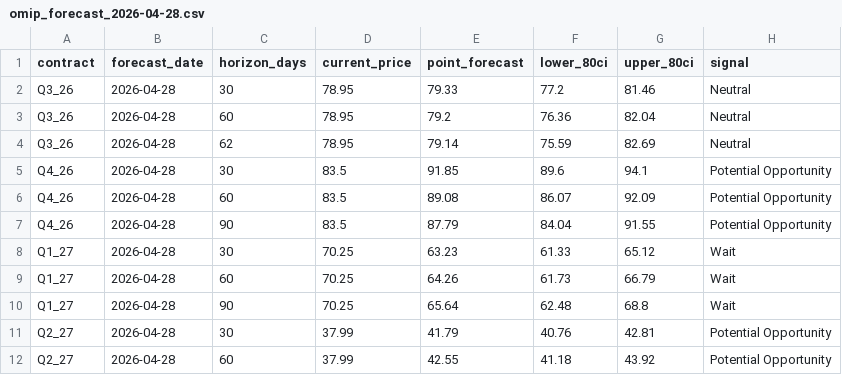
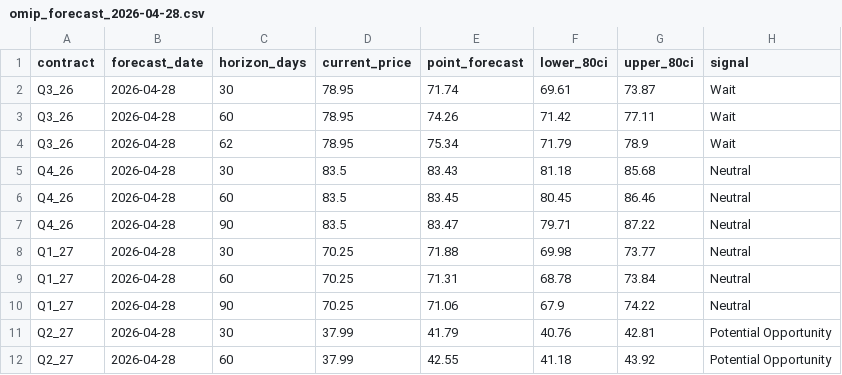
Before and after one commit to sergioolobo/OMIP, a CSV file: scripts/outputs/forecasts/omip_forecast_2026-04-28.csv, drawn as a sheet; only a part is shown; the diff covers the shown part only.

```diff
--- a/scripts/outputs/forecasts/omip_forecast_2026-04-28.csv
+++ b/scripts/outputs/forecasts/omip_forecast_2026-04-28.csv
@@ -1,11 +1,11 @@
 contract,forecast_date,horizon_days,current_price,point_forecast,lower_80ci,upper_80ci,signal
-Q3_26,2026-04-28,30,78.95,79.33,77.2,81.46,Neutral
-Q3_26,2026-04-28,60,78.95,79.2,76.36,82.04,Neutral
-Q3_26,2026-04-28,62,78.95,79.14,75.59,82.69,Neutral
-Q4_26,2026-04-28,30,83.5,91.85,89.6,94.1,Potential Opportunity
-Q4_26,2026-04-28,60,83.5,89.08,86.07,92.09,Potential Opportunity
-Q4_26,2026-04-28,90,83.5,87.79,84.04,91.55,Potential Opportunity
-Q1_27,2026-04-28,30,70.25,63.23,61.33,65.12,Wait
-Q1_27,2026-04-28,60,70.25,64.26,61.73,66.79,Wait
-Q1_27,2026-04-28,90,70.25,65.64,62.48,68.8,Wait
+Q3_26,2026-04-28,30,78.95,71.74,69.61,73.87,Wait
+Q3_26,2026-04-28,60,78.95,74.26,71.42,77.11,Wait
+Q3_26,2026-04-28,62,78.95,75.34,71.79,78.9,Wait
+Q4_26,2026-04-28,30,83.5,83.43,81.18,85.68,Neutral
+Q4_26,2026-04-28,60,83.5,83.45,80.45,86.46,Neutral
+Q4_26,2026-04-28,90,83.5,83.47,79.71,87.22,Neutral
+Q1_27,2026-04-28,30,70.25,71.88,69.98,73.77,Neutral
+Q1_27,2026-04-28,60,70.25,71.31,68.78,73.84,Neutral
+Q1_27,2026-04-28,90,70.25,71.06,67.9,74.22,Neutral
 Q2_27,2026-04-28,30,37.99,41.79,40.76,42.81,Potential Opportunity
```
Also changed, not shown: 23 edited cells elsewhere in this file, scripts/data/raw/api2_coal.csv, scripts/data/raw/eua_co2.csv, 30 other files.
